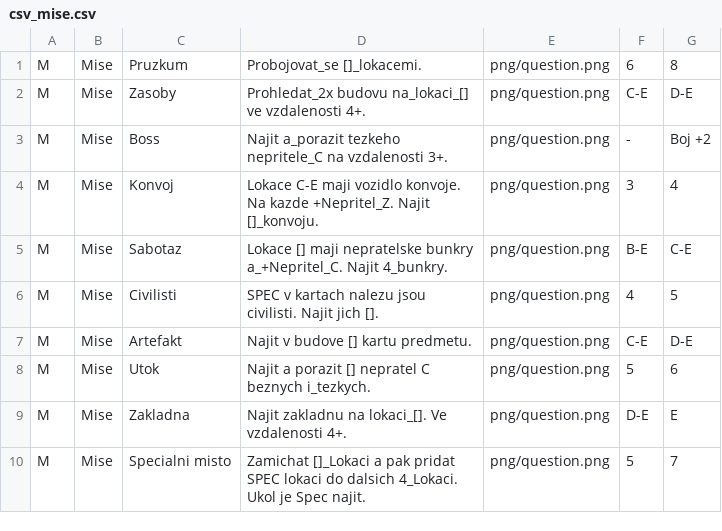
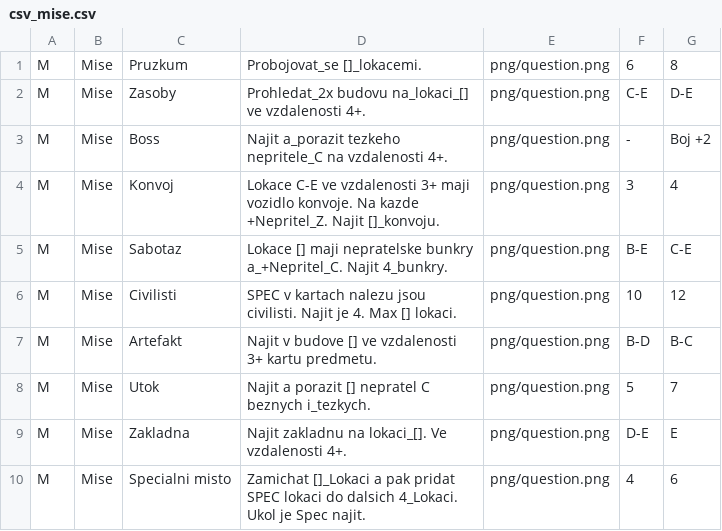
Before and after one commit to gdarai/cardgames, a CSV file: zombies_2/cards/csv_mise.csv, drawn as a sheet.

```diff
--- a/zombies_2/cards/csv_mise.csv
+++ b/zombies_2/cards/csv_mise.csv
@@ -2,9 +2,9 @@ M,Mise,Pruzkum,Probojovat_se []_lokacemi.,png/question.png,6,8
 M,Mise,Zasoby,Prohledat_2x budovu na_lokaci_[] ve vzdalenosti 4+.,png/question.png,C-E,D-E
-M,Mise,Boss,Najit a_porazit tezkeho nepritele_C na vzdalenosti 3+.,png/question.png,-,Boj +2
-M,Mise,Konvoj,Lokace C-E maji vozidlo konvoje. Na kazde +Nepritel_Z. Najit []_konvoju.,png/question.png,3,4
+M,Mise,Boss,Najit a_porazit tezkeho nepritele_C na vzdalenosti 4+.,png/question.png,-,Boj +2
+M,Mise,Konvoj,Lokace C-E ve vzdalenosti 3+ maji vozidlo konvoje. Na kazde +Nepritel_Z. Najit []_konvoju.,png/question.png,3,4
 M,Mise,Sabotaz,Lokace [] maji nepratelske bunkry a_+Nepritel_C. Najit 4_bunkry.,png/question.png,B-E,C-E
-M,Mise,Civilisti,SPEC v kartach nalezu jsou civilisti. Najit jich [].,png/question.png,4,5
-M,Mise,Artefakt,Najit v budove [] kartu predmetu.,png/question.png,C-E,D-E
-M,Mise,Utok,Najit a porazit [] nepratel C beznych i_tezkych.,png/question.png,5,6
+M,Mise,Civilisti,SPEC v kartach nalezu jsou civilisti. Najit je 4. Max [] lokaci.,png/question.png,10,12
+M,Mise,Artefakt,Najit v budove [] ve vzdalenosti 3+ kartu predmetu.,png/question.png,B-D,B-C
+M,Mise,Utok,Najit a porazit [] nepratel C beznych i_tezkych.,png/question.png,5,7
 M,Mise,Zakladna,Najit zakladnu na lokaci_[]. Ve vzdalenosti 4+.,png/question.png,D-E,E
-M,Mise,Specialni misto,Zamichat []_Lokaci a pak pridat SPEC lokaci do dalsich 4_Lokaci. Ukol je Spec najit.,png/question.png,5,7
+M,Mise,Specialni misto,Zamichat []_Lokaci a pak pridat SPEC lokaci do dalsich 4_Lokaci. Ukol je Spec najit.,png/question.png,4,6
```
Also changed, not shown: zombies_2/cards/csv_prostredi.csv, zombies_2/cards/csv_udalosti.csv, 13 other files.
